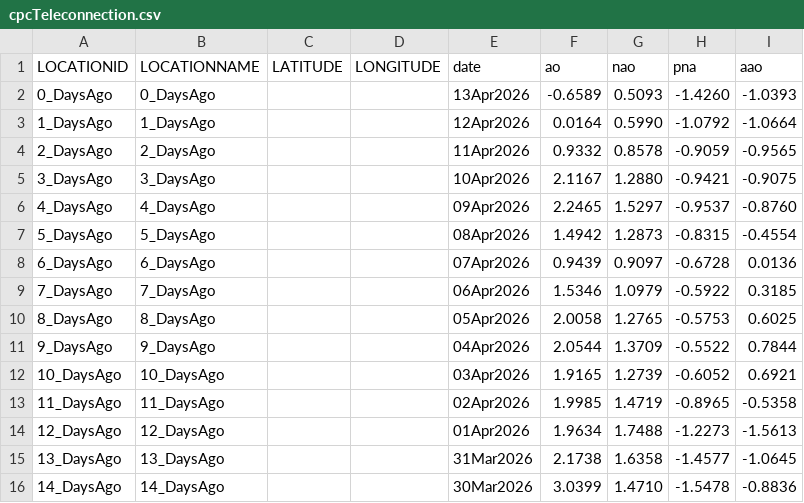
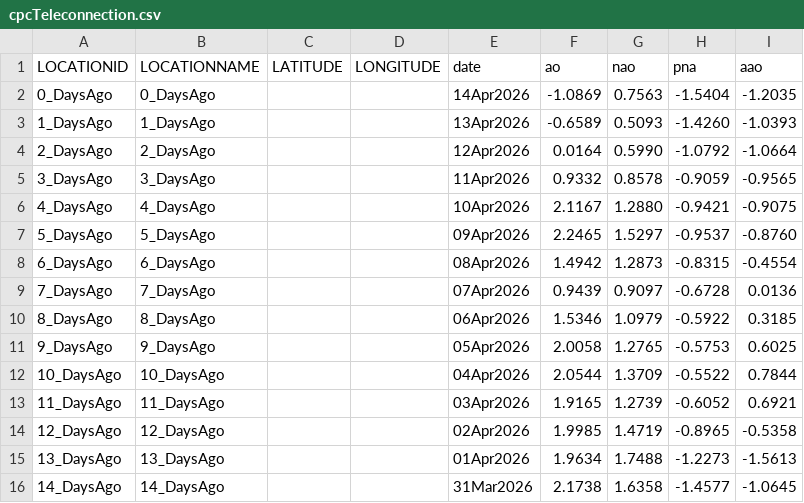
Before and after one commit to theweatherman561/cpcTeleconnectionNavCSV, a CSV file: cpcTeleconnection.csv, drawn as a sheet.

Commit message:
updated files

```diff
--- a/cpcTeleconnection.csv
+++ b/cpcTeleconnection.csv
@@ -1,16 +1,16 @@
 LOCATIONID,LOCATIONNAME,LATITUDE,LONGITUDE,date,ao,nao,pna,aao
-0_DaysAgo,0_DaysAgo,,,13Apr2026,-0.6589,0.5093,-1.4260,-1.0393
-1_DaysAgo,1_DaysAgo,,,12Apr2026,0.0164,0.5990,-1.0792,-1.0664
-2_DaysAgo,2_DaysAgo,,,11Apr2026,0.9332,0.8578,-0.9059,-0.9565
-3_DaysAgo,3_DaysAgo,,,10Apr2026,2.1167,1.2880,-0.9421,-0.9075
-4_DaysAgo,4_DaysAgo,,,09Apr2026,2.2465,1.5297,-0.9537,-0.8760
-5_DaysAgo,5_DaysAgo,,,08Apr2026,1.4942,1.2873,-0.8315,-0.4554
-6_DaysAgo,6_DaysAgo,,,07Apr2026,0.9439,0.9097,-0.6728,0.0136
-7_DaysAgo,7_DaysAgo,,,06Apr2026,1.5346,1.0979,-0.5922,0.3185
-8_DaysAgo,8_DaysAgo,,,05Apr2026,2.0058,1.2765,-0.5753,0.6025
-9_DaysAgo,9_DaysAgo,,,04Apr2026,2.0544,1.3709,-0.5522,0.7844
-10_DaysAgo,10_DaysAgo,,,03Apr2026,1.9165,1.2739,-0.6052,0.6921
-11_DaysAgo,11_DaysAgo,,,02Apr2026,1.9985,1.4719,-0.8965,-0.5358
-12_DaysAgo,12_DaysAgo,,,01Apr2026,1.9634,1.7488,-1.2273,-1.5613
-13_DaysAgo,13_DaysAgo,,,31Mar2026,2.1738,1.6358,-1.4577,-1.0645
-14_DaysAgo,14_DaysAgo,,,30Mar2026,3.0399,1.4710,-1.5478,-0.8836
+0_DaysAgo,0_DaysAgo,,,14Apr2026,-1.0869,0.7563,-1.5404,-1.2035
+1_DaysAgo,1_DaysAgo,,,13Apr2026,-0.6589,0.5093,-1.4260,-1.0393
+2_DaysAgo,2_DaysAgo,,,12Apr2026,0.0164,0.5990,-1.0792,-1.0664
+3_DaysAgo,3_DaysAgo,,,11Apr2026,0.9332,0.8578,-0.9059,-0.9565
+4_DaysAgo,4_DaysAgo,,,10Apr2026,2.1167,1.2880,-0.9421,-0.9075
+5_DaysAgo,5_DaysAgo,,,09Apr2026,2.2465,1.5297,-0.9537,-0.8760
+6_DaysAgo,6_DaysAgo,,,08Apr2026,1.4942,1.2873,-0.8315,-0.4554
+7_DaysAgo,7_DaysAgo,,,07Apr2026,0.9439,0.9097,-0.6728,0.0136
+8_DaysAgo,8_DaysAgo,,,06Apr2026,1.5346,1.0979,-0.5922,0.3185
+9_DaysAgo,9_DaysAgo,,,05Apr2026,2.0058,1.2765,-0.5753,0.6025
+10_DaysAgo,10_DaysAgo,,,04Apr2026,2.0544,1.3709,-0.5522,0.7844
+11_DaysAgo,11_DaysAgo,,,03Apr2026,1.9165,1.2739,-0.6052,0.6921
+12_DaysAgo,12_DaysAgo,,,02Apr2026,1.9985,1.4719,-0.8965,-0.5358
+13_DaysAgo,13_DaysAgo,,,01Apr2026,1.9634,1.7488,-1.2273,-1.5613
+14_DaysAgo,14_DaysAgo,,,31Mar2026,2.1738,1.6358,-1.4577,-1.0645
```
